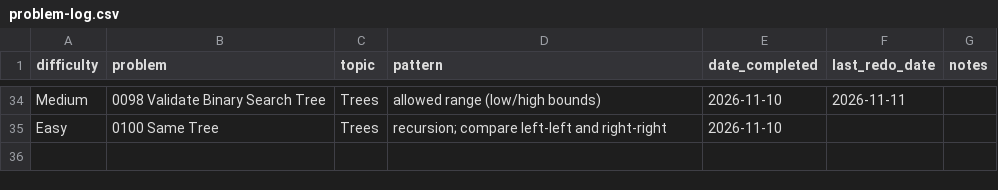
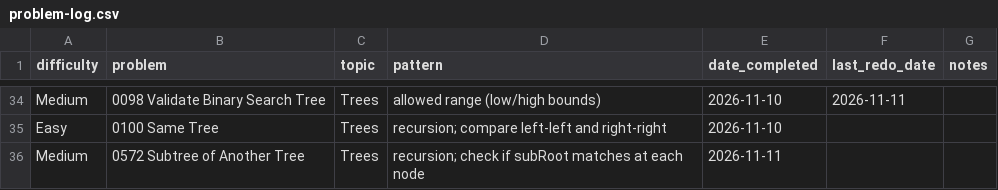
Before and after one commit to kualaS3/q_prep, a CSV file: problem-log.csv, drawn as a sheet; only a part is shown, gaps mark what is left out.

Commit message:
Log LC 572 in problem-log.csv

```diff
--- a/problem-log.csv
+++ b/problem-log.csv
@@ -35 +35,2 @@ Medium,0098 Validate Binary Search Tree,Trees,allowed range (low/high bounds),20
 Easy,0100 Same Tree,Trees,recursion; compare left-left and right-right,2026-11-10,,
+Medium,0572 Subtree of Another Tree,Trees,recursion; check if subRoot matches at each node,2026-11-11,,
```
